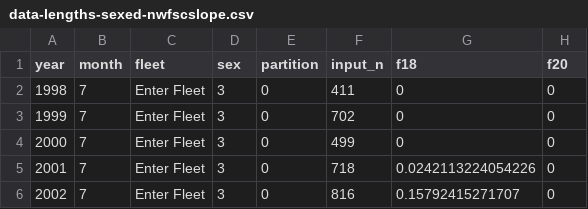
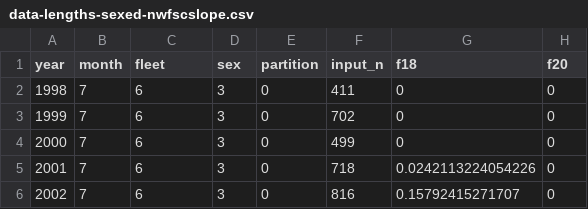
Before and after one commit to pfmc-assessments/sablefish_2025, a CSV file: data-processed/data-lengths-sexed-nwfscslope.csv, drawn as a sheet; only a part is shown; the diff names each change by its address in the sheet, - before the commit and + after, or states it on an @@ line.

```diff
--- a/data-processed/data-lengths-sexed-nwfscslope.csv
+++ b/data-processed/data-lengths-sexed-nwfscslope.csv
-C2:C6 (fleet): Enter Fleet
+C2:C6 (fleet): 6
```
Also changed, not shown: data-processed/data-ages-unsexed-afscslope.csv, data-processed/data-ages-unsexed-nwfscslope.csv, 5 other files.
